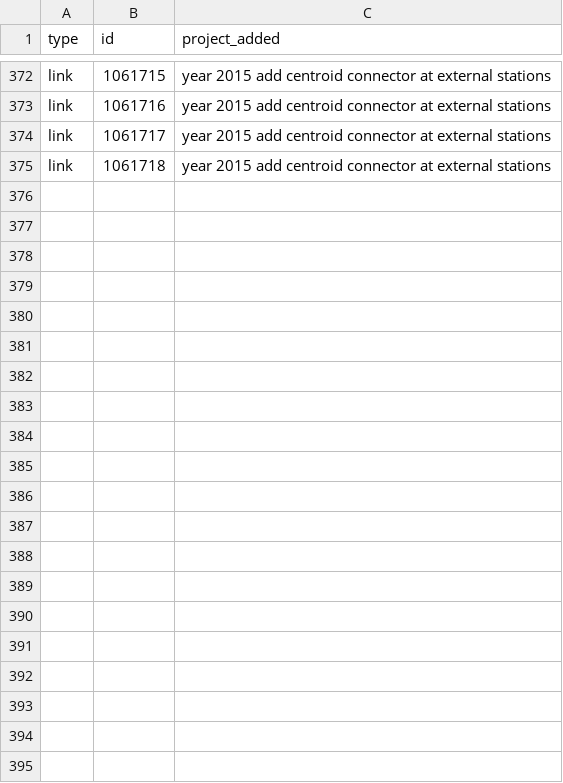
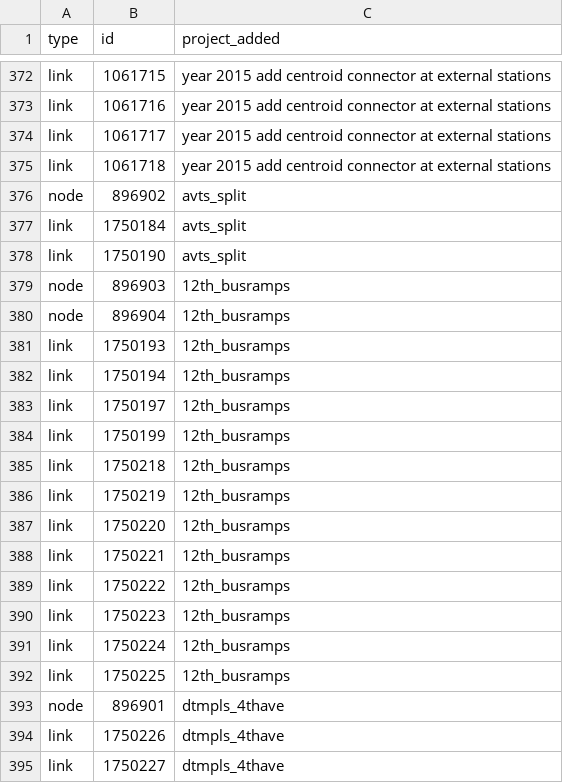
Before and after one commit to Metropolitan-Council/project_card_registry, a CSV file: registry.csv, drawn as a sheet; only a part is shown, gaps mark what is left out; the diff names each change by its address in the sheet, - before the commit and + after, or states it on an @@ line.

```diff
--- a/registry.csv
+++ b/registry.csv
+row 376: node | 896902 | avts_split
+row 377: link | 1750184 | avts_split
+row 378: link | 1750190 | avts_split
+row 379: node | 896903 | 12th_busramps
+row 380: node | 896904 | 12th_busramps
+row 381: link | 1750193 | 12th_busramps
+row 382: link | 1750194 | 12th_busramps
+row 383: link | 1750197 | 12th_busramps
+row 384: link | 1750199 | 12th_busramps
+row 385: link | 1750218 | 12th_busramps
+row 386: link | 1750219 | 12th_busramps
+row 387: link | 1750220 | 12th_busramps
+row 388: link | 1750221 | 12th_busramps
+row 389: link | 1750222 | 12th_busramps
+row 390: link | 1750223 | 12th_busramps
+row 391: link | 1750224 | 12th_busramps
+row 392: link | 1750225 | 12th_busramps
+row 393: node | 896901 | dtmpls_4thave
+row 394: link | 1750226 | dtmpls_4thave
+row 395: link | 1750227 | dtmpls_4thave
```
Also changed, not shown: 3 other files.
